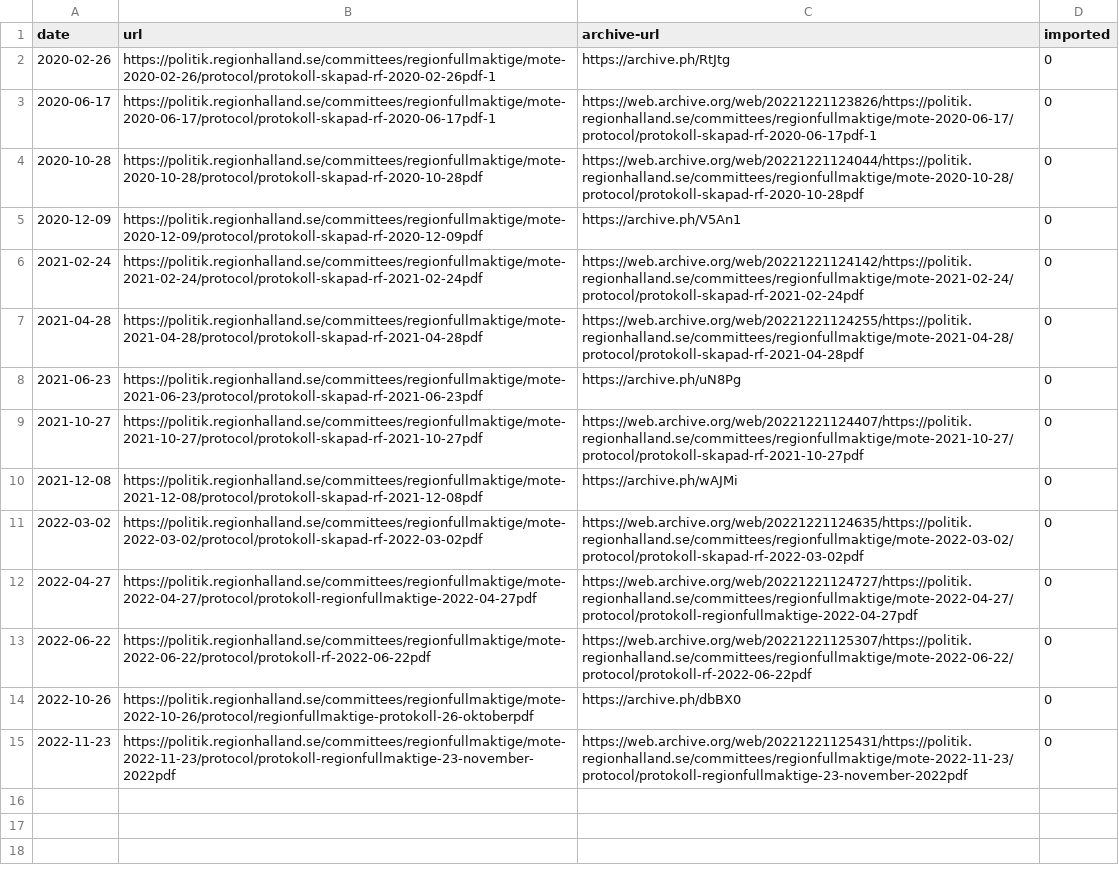
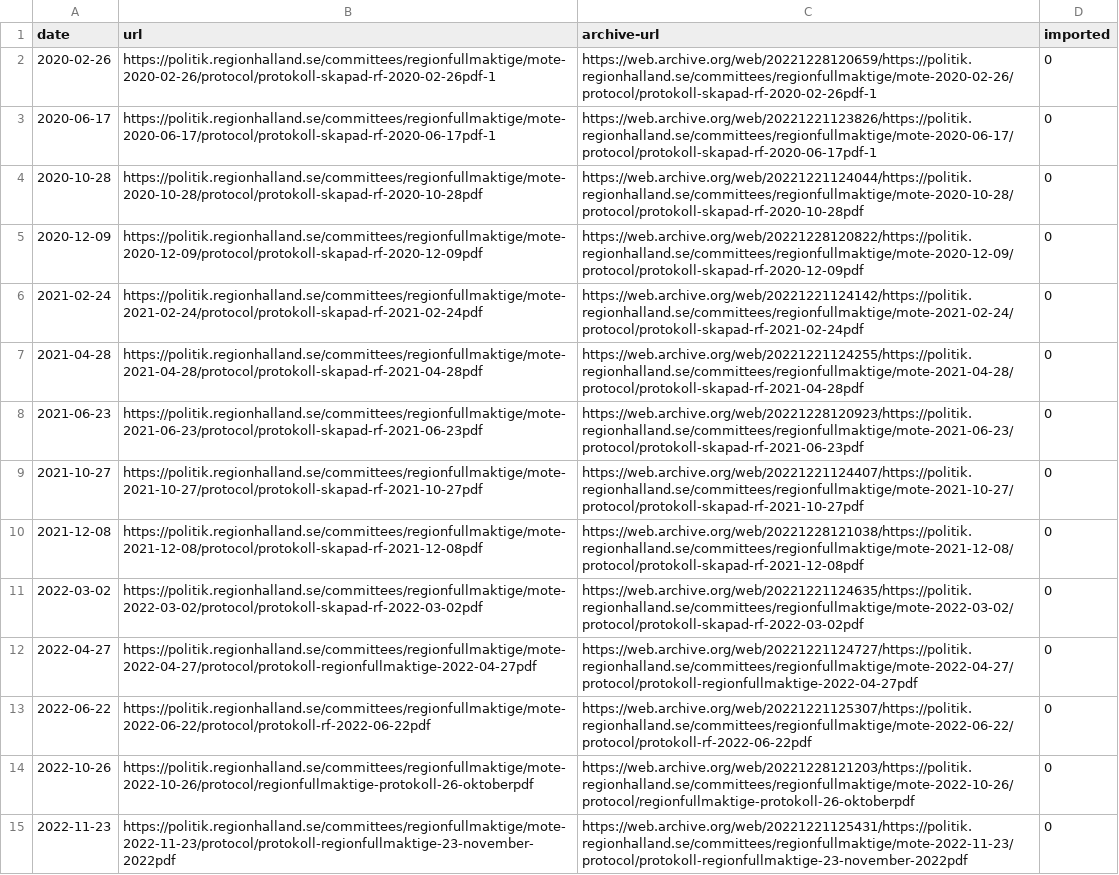
Before and after one commit to miroli/swedish-local-council-protocols, a CSV file: data/region-halland.csv, drawn as a sheet.

Commit message:
switch archiving service for halland

```diff
--- a/data/region-halland.csv
+++ b/data/region-halland.csv
@@ -1,11 +1,11 @@
 date,url,archive-url,imported
-2020-02-26,https://politik.regionhalland.se/committees/regionfullmaktige/mote-2020-02-26/protocol/protokoll-skapad-rf-2020-02-26pdf-1,https://archive.ph/RtJtg,0
+2020-02-26,https://politik.regionhalland.se/committees/regionfullmaktige/mote-2020-02-26/protocol/protokoll-skapad-rf-2020-02-26pdf-1,https://web.archive.org/web/20221228120659/https://politik.regionhalland.se/committees/regionfullmaktige/mote-2020-02-26/protocol/protokoll-skapad-rf-2020-02-26pdf-1,0
 2020-06-17,https://politik.regionhalland.se/committees/regionfullmaktige/mote-2020-06-17/protocol/protokoll-skapad-rf-2020-06-17pdf-1,https://web.archive.org/web/20221221123826/https://politik.regionhalland.se/committees/regionfullmaktige/mote-2020-06-17/protocol/protokoll-skapad-rf-2020-06-17pdf-1,0
 2020-10-28,https://politik.regionhalland.se/committees/regionfullmaktige/mote-2020-10-28/protocol/protokoll-skapad-rf-2020-10-28pdf,https://web.archive.org/web/20221221124044/https://politik.regionhalland.se/committees/regionfullmaktige/mote-2020-10-28/protocol/protokoll-skapad-rf-2020-10-28pdf,0
-2020-12-09,https://politik.regionhalland.se/committees/regionfullmaktige/mote-2020-12-09/protocol/protokoll-skapad-rf-2020-12-09pdf,https://archive.ph/V5An1,0
+2020-12-09,https://politik.regionhalland.se/committees/regionfullmaktige/mote-2020-12-09/protocol/protokoll-skapad-rf-2020-12-09pdf,https://web.archive.org/web/20221228120822/https://politik.regionhalland.se/committees/regionfullmaktige/mote-2020-12-09/protocol/protokoll-skapad-rf-2020-12-09pdf,0
 2021-02-24,https://politik.regionhalland.se/committees/regionfullmaktige/mote-2021-02-24/protocol/protokoll-skapad-rf-2021-02-24pdf,https://web.archive.org/web/20221221124142/https://politik.regionhalland.se/committees/regionfullmaktige/mote-2021-02-24/protocol/protokoll-skapad-rf-2021-02-24pdf,0
 2021-04-28,https://politik.regionhalland.se/committees/regionfullmaktige/mote-2021-04-28/protocol/protokoll-skapad-rf-2021-04-28pdf,https://web.archive.org/web/20221221124255/https://politik.regionhalland.se/committees/regionfullmaktige/mote-2021-04-28/protocol/protokoll-skapad-rf-2021-04-28pdf,0
-2021-06-23,https://politik.regionhalland.se/committees/regionfullmaktige/mote-2021-06-23/protocol/protokoll-skapad-rf-2021-06-23pdf,https://archive.ph/uN8Pg,0
+2021-06-23,https://politik.regionhalland.se/committees/regionfullmaktige/mote-2021-06-23/protocol/protokoll-skapad-rf-2021-06-23pdf,https://web.archive.org/web/20221228120923/https://politik.regionhalland.se/committees/regionfullmaktige/mote-2021-06-23/protocol/protokoll-skapad-rf-2021-06-23pdf,0
 2021-10-27,https://politik.regionhalland.se/committees/regionfullmaktige/mote-2021-10-27/protocol/protokoll-skapad-rf-2021-10-27pdf,https://web.archive.org/web/20221221124407/https://politik.regionhalland.se/committees/regionfullmaktige/mote-2021-10-27/protocol/protokoll-skapad-rf-2021-10-27pdf,0
-2021-12-08,https://politik.regionhalland.se/committees/regionfullmaktige/mote-2021-12-08/protocol/protokoll-skapad-rf-2021-12-08pdf,https://archive.ph/wAJMi,0
+2021-12-08,https://politik.regionhalland.se/committees/regionfullmaktige/mote-2021-12-08/protocol/protokoll-skapad-rf-2021-12-08pdf,https://web.archive.org/web/20221228121038/https://politik.regionhalland.se/committees/regionfullmaktige/mote-2021-12-08/protocol/protokoll-skapad-rf-2021-12-08pdf,0
 2022-03-02,https://politik.regionhalland.se/committees/regionfullmaktige/mote-2022-03-02/protocol/protokoll-skapad-rf-2022-03-02pdf,https://web.archive.org/web/20221221124635/https://politik.regionhalland.se/committees/regionfullmaktige/mote-2022-03-02/protocol/protokoll-skapad-rf-2022-03-02pdf,0
@@ -13,3 +13,3 @@ date,url,archive-url,imported
 2022-06-22,https://politik.regionhalland.se/committees/regionfullmaktige/mote-2022-06-22/protocol/protokoll-rf-2022-06-22pdf,https://web.archive.org/web/20221221125307/https://politik.regionhalland.se/committees/regionfullmaktige/mote-2022-06-22/protocol/protokoll-rf-2022-06-22pdf,0
-2022-10-26,https://politik.regionhalland.se/committees/regionfullmaktige/mote-2022-10-26/protocol/regionfullmaktige-protokoll-26-oktoberpdf,https://archive.ph/dbBX0,0
+2022-10-26,https://politik.regionhalland.se/committees/regionfullmaktige/mote-2022-10-26/protocol/regionfullmaktige-protokoll-26-oktoberpdf,https://web.archive.org/web/20221228121203/https://politik.regionhalland.se/committees/regionfullmaktige/mote-2022-10-26/protocol/regionfullmaktige-protokoll-26-oktoberpdf,0
 2022-11-23,https://politik.regionhalland.se/committees/regionfullmaktige/mote-2022-11-23/protocol/protokoll-regionfullmaktige-23-november-2022pdf,https://web.archive.org/web/20221221125431/https://politik.regionhalland.se/committees/regionfullmaktige/mote-2022-11-23/protocol/protokoll-regionfullmaktige-23-november-2022pdf,0
```
